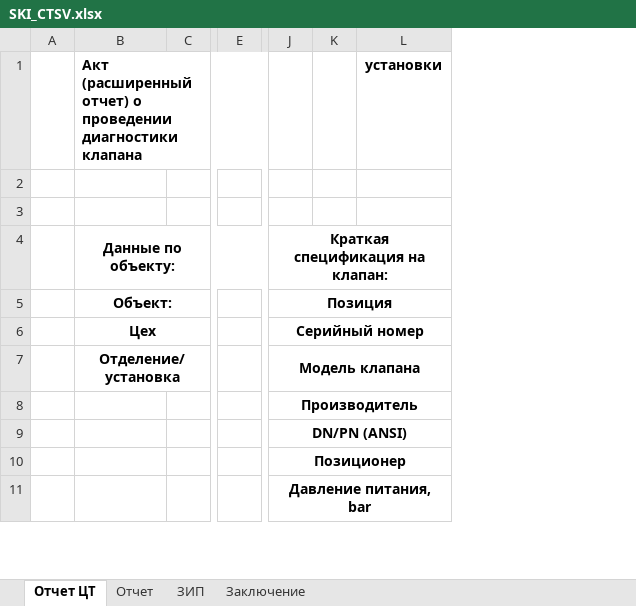
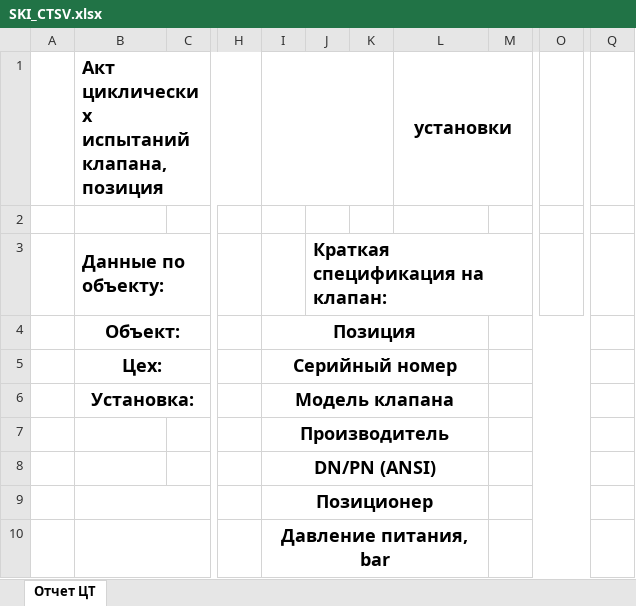
Before and after one commit to Rekvim/MpiSki, an Excel workbook: Reports/SKI_CTSV.xlsx, sheet Отчет ЦТ, drawn as a sheet; only a part is shown, gaps mark what is left out; values as stored, in another font and other column widths than the file's, no borders; removed rows and columns are numbered as before the commit, all else as after; rows hold the shown columns only; the diff covers the shown part only; the diff names each change by its address in the sheet, - before the commit and + after, or states it on an @@ line.

```diff
--- a/Reports/SKI_CTSV.xlsx (sheet Отчет ЦТ)
+++ b/Reports/SKI_CTSV.xlsx (sheet Отчет ЦТ)
-sheet tab: Отчет
-sheet tab: ЗИП
-sheet tab: Заключение
-column A, empty
+column A, empty
-column E, empty
+column H, empty
-column K, empty
+column J, row 3: Краткая спецификация на клапан:
+column K, empty
+column M, empty
+column O, empty
+column Q, empty
-B1: Акт (расширенный отчет) о проведении диагностики клапана
+B1: Акт циклических испытаний клапана, позиция
@@ B1 text size: larger @@
+I1:K1 merged
@@ L1 text size: larger @@
+L1:M1 merged
-row 3: (empty)
@@ B3:B6 text size: larger @@
-B3 alignment: center
+B3 alignment: left
-B4:G4 merged
+B3:D3 merged
-I3: Краткая спецификация на клапан:
+I3: (empty)
-J4:L4 merged
@@ I4:I10 text size: larger @@
-B5: Цех
+B5: Цех:
-B6: Отделение/установка
+B6: Установка:
+B9:G9 merged
+B10:C10 merged
```
Also changed, not shown: 20 added rows, 33 removed rows, 3 added columns, 2 removed columns, 2 edited cells, cell formats and merged cells elsewhere in this sheet, Reports/SKI_BTCV.xlsx, Reports/SKI_BTSV.xlsx, 7 other files.
